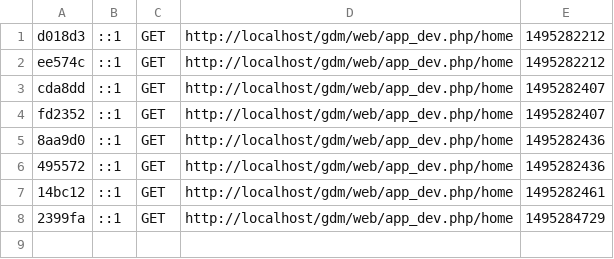
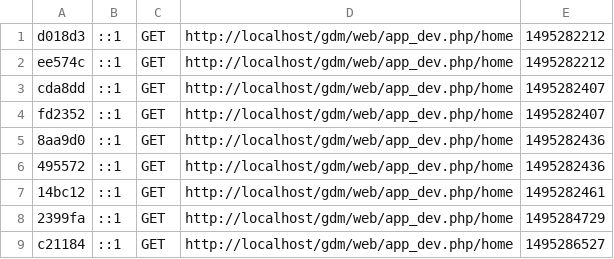
Before and after one commit to maheritiana/gdm, a CSV file: app/cache/dev/profiler/index.csv, drawn as a sheet.

```diff
--- a/app/cache/dev/profiler/index.csv
+++ b/app/cache/dev/profiler/index.csv
@@ -8 +8,2 @@ fd2352,::1,GET,http://localhost/gdm/web/app_dev.php/home,1495282407,
 2399fa,::1,GET,http://localhost/gdm/web/app_dev.php/home,1495284729,
+c21184,::1,GET,http://localhost/gdm/web/app_dev.php/home,1495286527,
```
Also changed, not shown: 4 other files.
